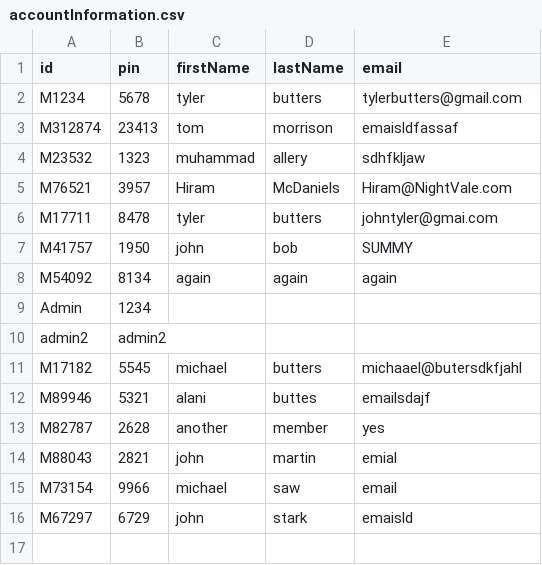
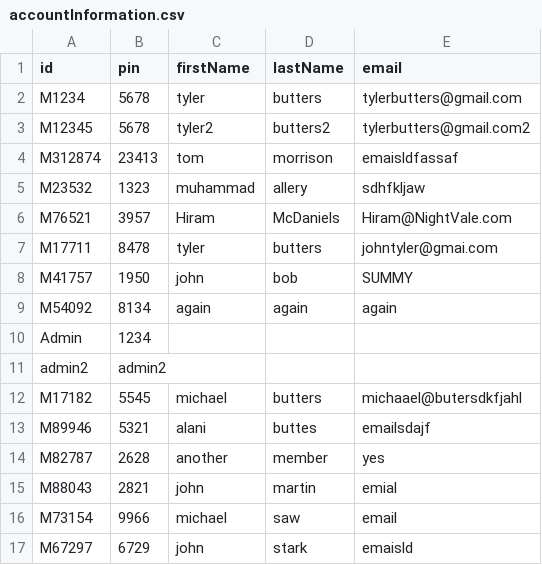
Before and after one commit to tylerbutters/Library-Management-System, a CSV file: LMS/Databases/accountInformation.csv, drawn as a sheet.

```diff
--- a/LMS/Databases/accountInformation.csv
+++ b/LMS/Databases/accountInformation.csv
@@ -2,2 +2,3 @@ id,pin,firstName,lastName,email
 M1234,5678,tyler,butters,tylerbutters@gmail.com
+M12345,5678,tyler2,butters2,tylerbutters@gmail.com2
 M312874,23413,tom,morrison,emaisldfassaf
```
Also changed, not shown: LMS/Databases/bookInformation.csv, 9 other files.
